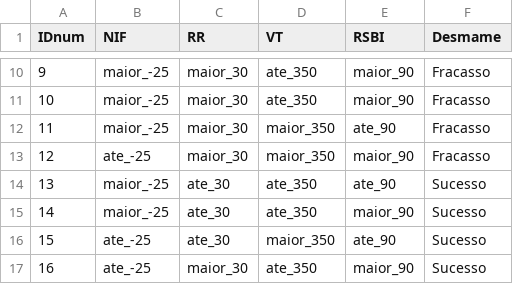
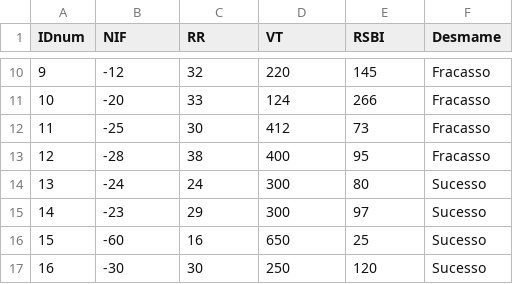
Before and after one commit to Lciarallo/weaning-ifsc, a CSV file: netica/casos_treino_Rede2.csv, drawn as a sheet; only a part is shown, gaps mark what is left out; the diff covers the shown part only.

```diff
--- a/netica/casos_treino_Rede2.csv
+++ b/netica/casos_treino_Rede2.csv
@@ -10,8 +10,8 @@ IDnum,NIF,RR,VT,RSBI,Desmame
-9,maior_-25,maior_30,ate_350,maior_90,Fracasso
-10,maior_-25,maior_30,ate_350,maior_90,Fracasso
-11,maior_-25,maior_30,maior_350,ate_90,Fracasso
-12,ate_-25,maior_30,maior_350,maior_90,Fracasso
-13,maior_-25,ate_30,ate_350,ate_90,Sucesso
-14,maior_-25,ate_30,ate_350,maior_90,Sucesso
-15,ate_-25,ate_30,maior_350,ate_90,Sucesso
-16,ate_-25,maior_30,ate_350,maior_90,Sucesso
+9,-12,32,220,145,Fracasso
+10,-20,33,124,266,Fracasso
+11,-25,30,412,73,Fracasso
+12,-28,38,400,95,Fracasso
+13,-24,24,300,80,Sucesso
+14,-23,29,300,97,Sucesso
+15,-60,16,650,25,Sucesso
+16,-30,30,250,120,Sucesso
```
Also changed, not shown: 52 edited cells elsewhere in this file, netica/casos_teste_Rede2_com_desfecho.csv, tables/01_dados_descritivos.csv, 48 other files.
